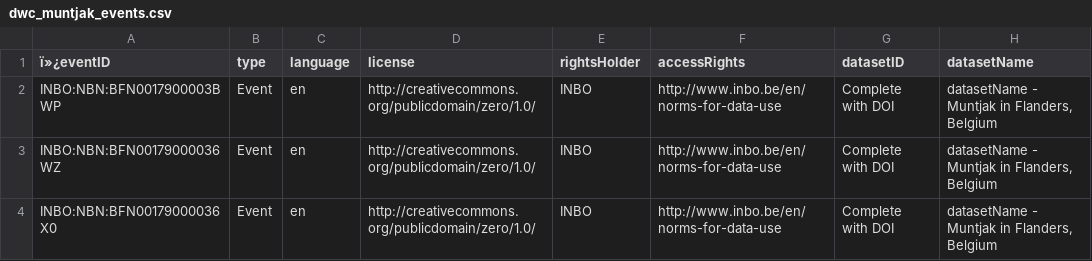
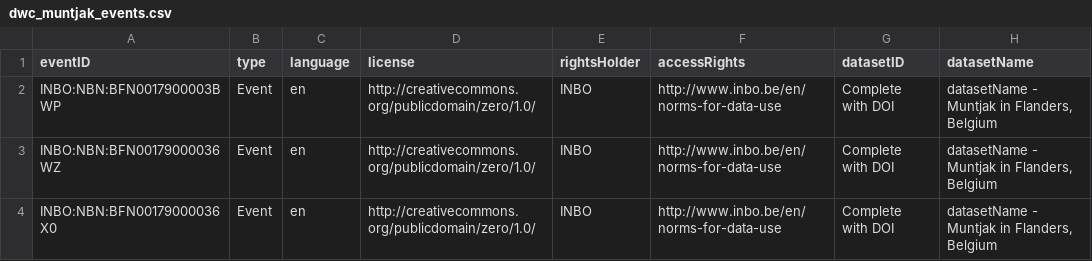
Before and after one commit to inbo/data-publication, a CSV file: datasets/invasive-muntjak-occurrences/data/Processed/dwc_muntjak_events.csv, drawn as a sheet; only a part is shown; the diff names each change by its address in the sheet, - before the commit and + after, or states it on an @@ line.

Commit message:
Remove strange signs

```diff
--- a/datasets/invasive-muntjak-occurrences/data/Processed/dwc_muntjak_events.csv
+++ b/datasets/invasive-muntjak-occurrences/data/Processed/dwc_muntjak_events.csv
-A1: ï»¿eventID
+A1: eventID
```
